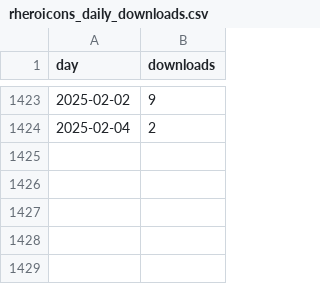
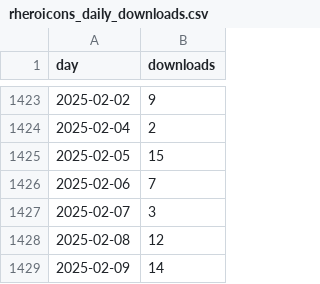
Before and after one commit to davidruvolo51/workflows, a CSV file: data/rheroicons_daily_downloads.csv, drawn as a sheet; only a part is shown, gaps mark what is left out; the diff names each change by its address in the sheet, - before the commit and + after, or states it on an @@ line.

```diff
--- a/data/rheroicons_daily_downloads.csv
+++ b/data/rheroicons_daily_downloads.csv
+row 1425: 2025-02-05 | 15
+row 1426: 2025-02-06 | 7
+row 1427: 2025-02-07 | 3
+row 1428: 2025-02-08 | 12
+row 1429: 2025-02-09 | 14
```
